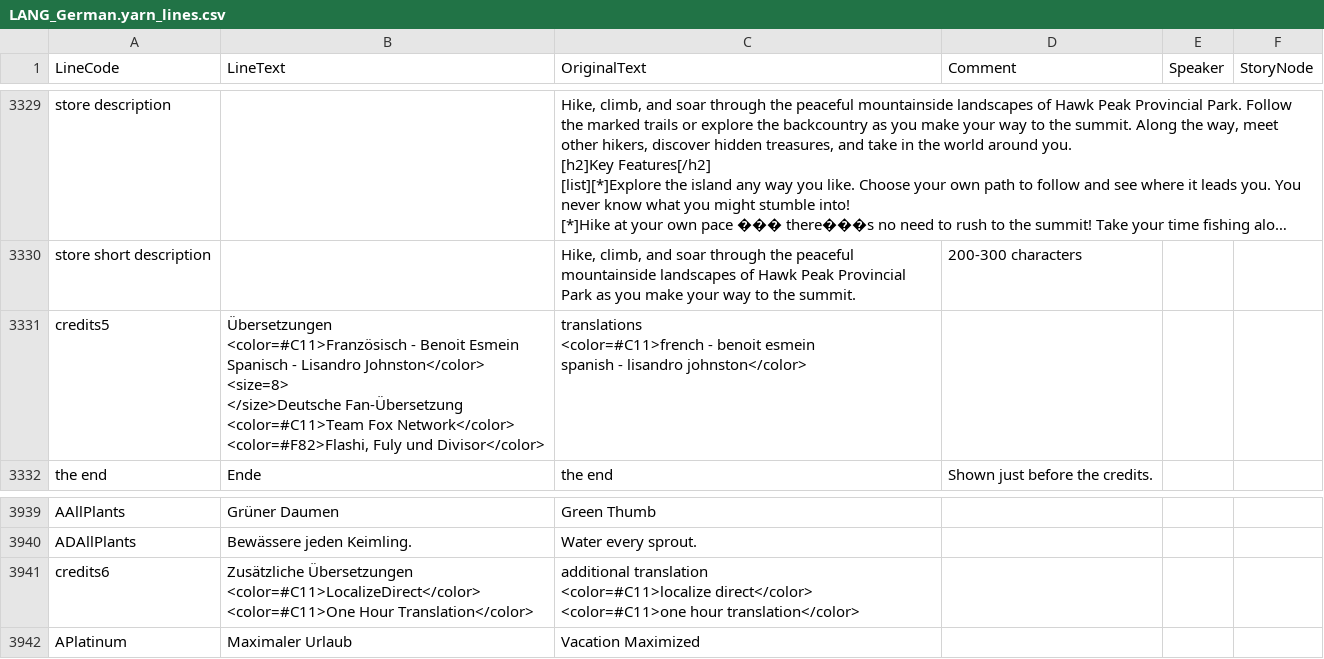
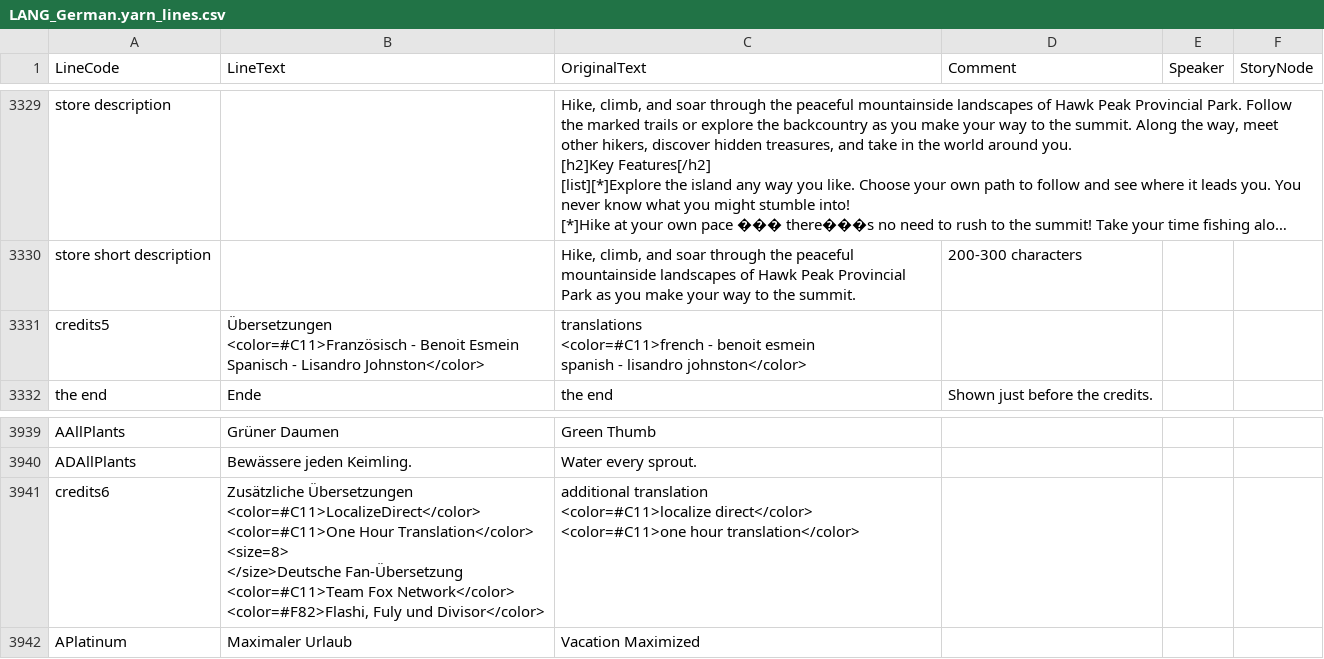
Before and after one commit to Fox-Network/ashorthike-translation-de, a CSV file: LANG_German.yarn_lines.csv, drawn as a sheet; only a part is shown, gaps mark what is left out; long unchanged cells end in …; ↵ is a line break in a cell; the diff names each change by its address in the sheet, - before the commit and + after, or states it on an @@ line.

Commit message:
moved credits for german fan translation from credit screen 5 to credit screen 6

```diff
--- a/LANG_German.yarn_lines.csv
+++ b/LANG_German.yarn_lines.csv
-B3331 (LineText): …Lisandro Johnston</color> ↵ <size=8> ↵ </size>Deutsche Fan-Übersetzung ↵ <color=#C11>Team Fox Network</color> ↵ <color=#F82>Flashi, Fuly und Divisor</color>
+B3331 (LineText): …Lisandro Johnston</color>
-B3941 (LineText): …Hour Translation</color>
+B3941 (LineText): …Hour Translation</color> ↵ <size=8> ↵ </size>Deutsche Fan-Übersetzung ↵ <color=#C11>Team Fox Network</color> ↵ <color=#F82>Flashi, Fuly und Divisor</color>
```
